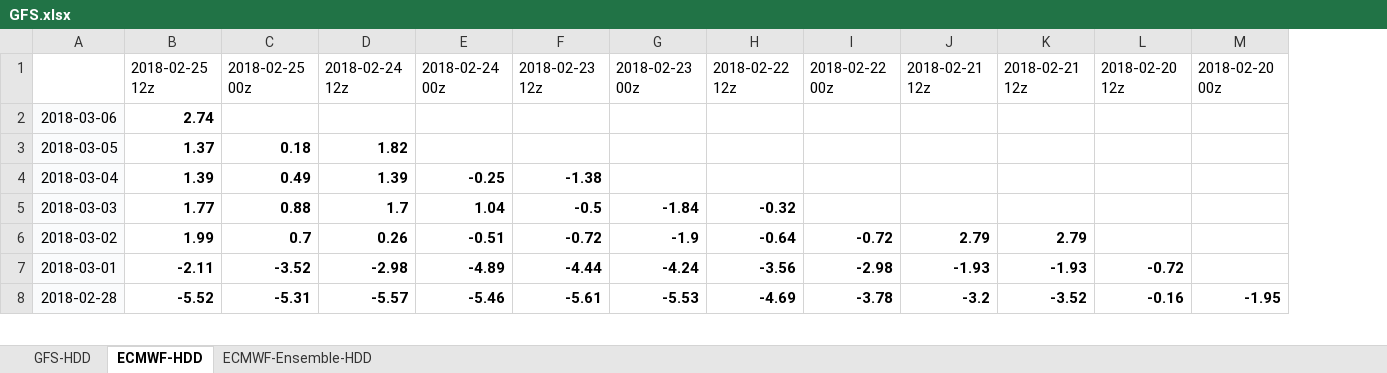
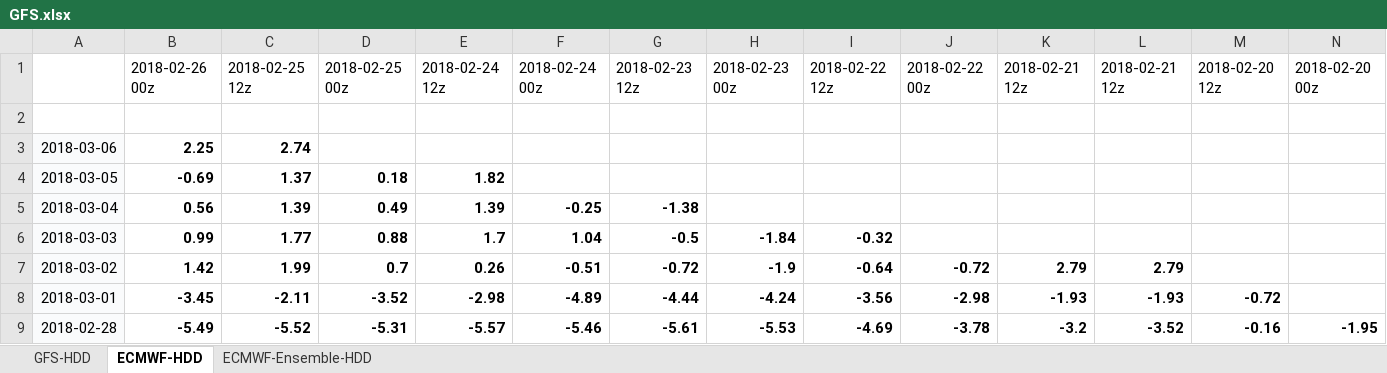
Before and after one commit to shuowenwei/TradingPlans, an Excel workbook: GFS/GFS.xlsx, sheet ECMWF-HDD, drawn as a sheet; only a part is shown; values as stored, in another font and other column widths than the file's, no borders; conditional formats not drawn; addresses are those after the commit; rows hold the shown columns only; the diff names each change by its address in the sheet, - before the commit and + after, or states it on an @@ line.

```diff
--- a/GFS/GFS.xlsx (sheet ECMWF-HDD)
+++ b/GFS/GFS.xlsx (sheet ECMWF-HDD)
+column B, row 1: 2018-02-26 00z; rows 3-9: 2.25 | -0.69 | 0.56 | 0.99 | 1.42 | -3.45 | -5.49
+row 2: (empty)
```
Also changed, not shown: sheet GFS-HDD, sheet ECMWF-Ensemble-HDD, formulas that keep their value.
